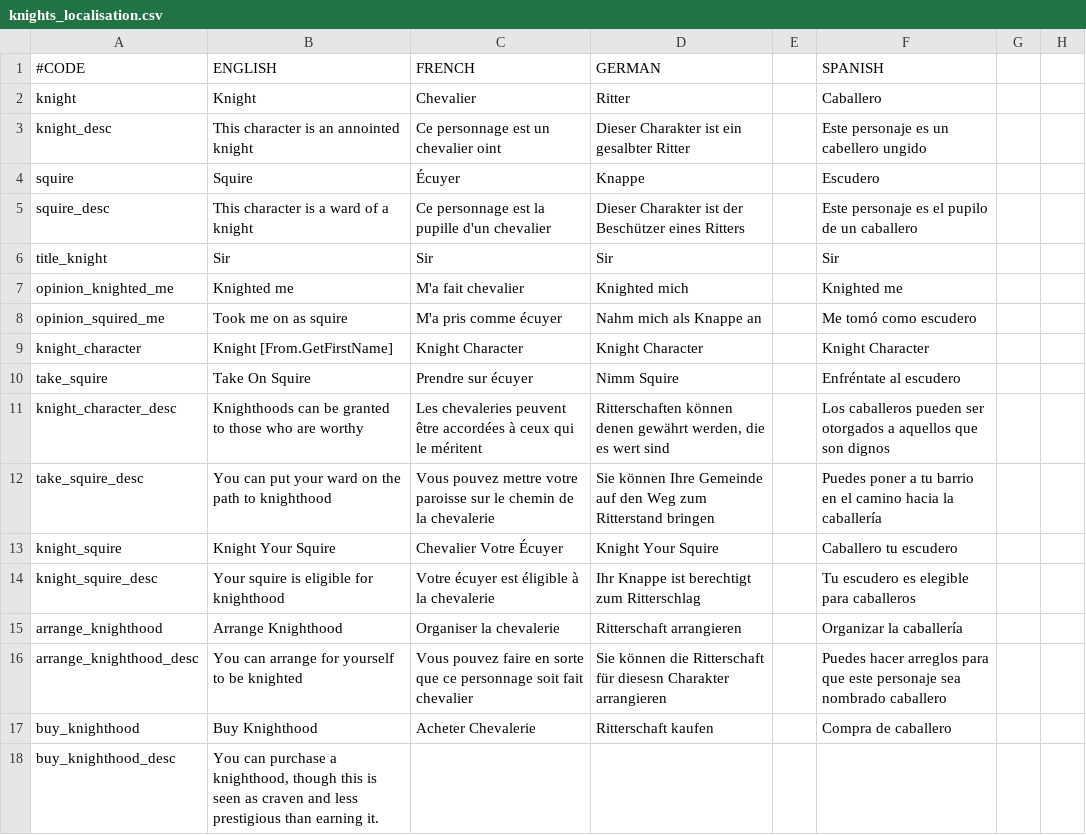
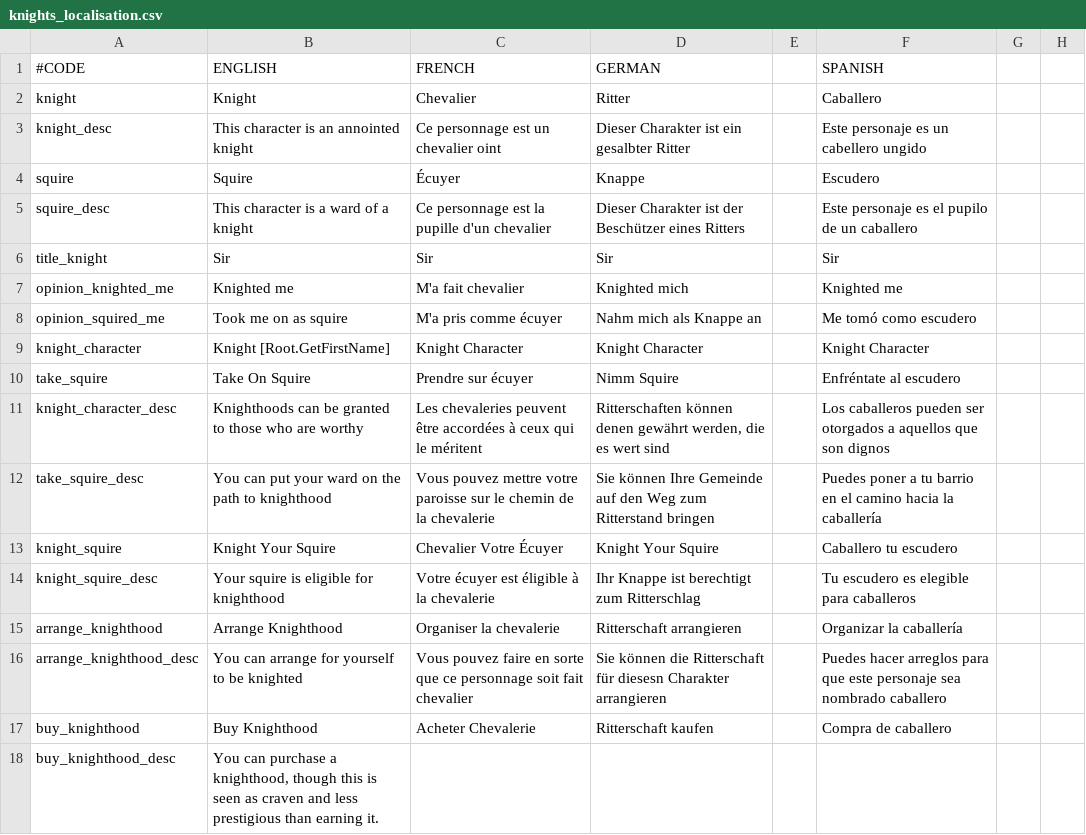
Before and after one commit to Zombaxx/MiddleMars, a CSV file: Middle Mars/localisation/knights_localisation.csv, drawn as a sheet; only a part is shown; the diff names each change by its address in the sheet, - before the commit and + after, or states it on an @@ line.

```diff
--- a/Middle Mars/localisation/knights_localisation.csv
+++ b/Middle Mars/localisation/knights_localisation.csv
-B9 (ENGLISH): Knight [From.GetFirstName]
+B9 (ENGLISH): Knight [Root.GetFirstName]
```
Also changed, not shown: Middle Mars/localisation/building_locs.csv, Middle Mars/localisation/knights_events_localisation.csv, 14 other files.
